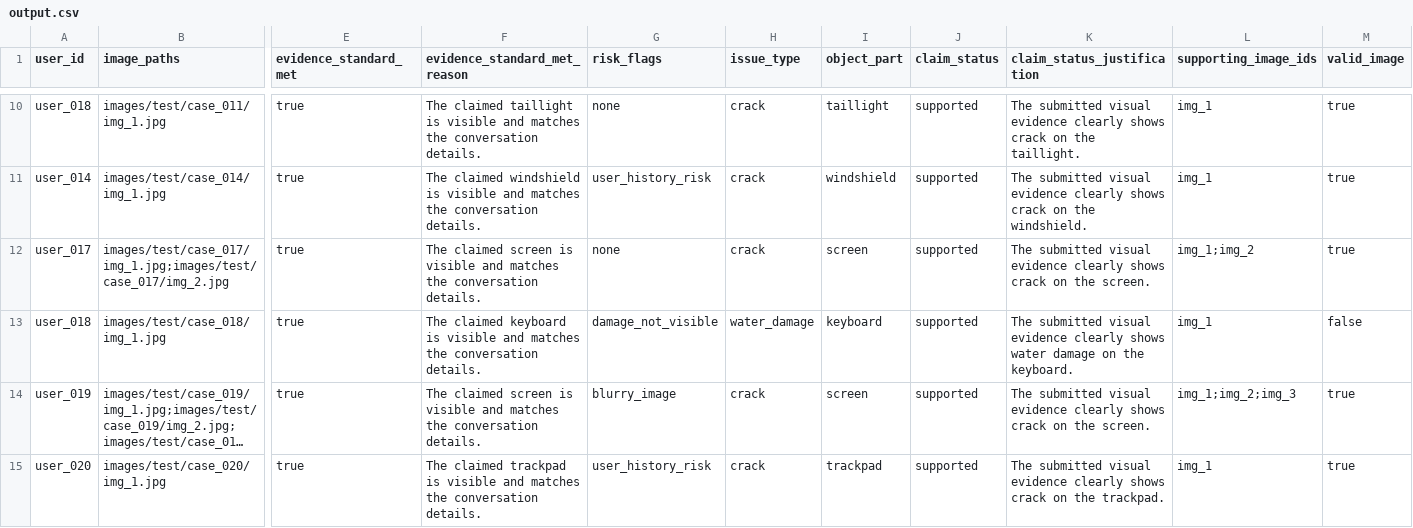
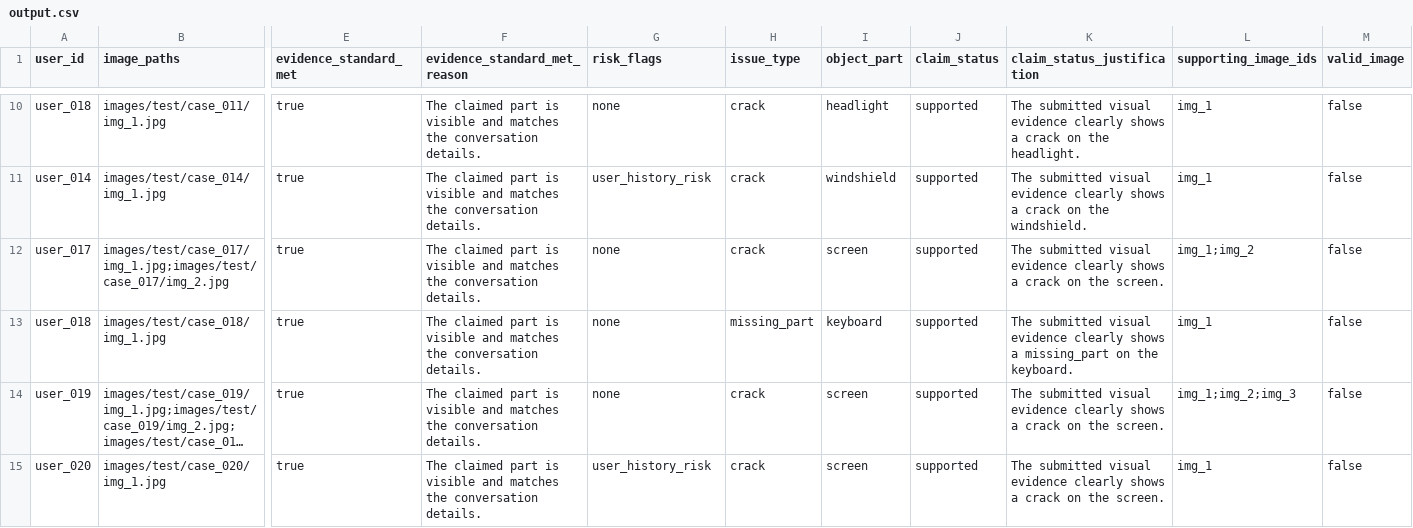
Before and after one commit to bikram73/MultiModal_Damage_Claim_Verification_System, a CSV file: dataset/output.csv, drawn as a sheet; only a part is shown, gaps mark what is left out; long unchanged cells end in …; the diff covers the shown part only; the diff names each change by its address in the sheet, - before the commit and + after, or states it on an @@ line.

```diff
--- a/dataset/output.csv
+++ b/dataset/output.csv
-F10 (evidence_standard_met_reason): The claimed taillight is visible…
+F10 (evidence_standard_met_reason): The claimed part is visible…
-I10 (object_part): taillight
+I10 (object_part): headlight
-K10 (claim_status_justification): …clearly shows crack on the taillight.
+K10 (claim_status_justification): …clearly shows a crack on the headlight.
-M10:M12 (valid_image): true
+M10:M12 (valid_image): false
-F11 (evidence_standard_met_reason): The claimed windshield is visible…
+F11 (evidence_standard_met_reason): The claimed part is visible…
-K11 (claim_status_justification): …clearly shows crack on…
+K11 (claim_status_justification): …clearly shows a crack on…
-F12 (evidence_standard_met_reason): The claimed screen is visible…
+F12 (evidence_standard_met_reason): The claimed part is visible…
-K12 (claim_status_justification): …clearly shows crack on…
+K12 (claim_status_justification): …clearly shows a crack on…
-F13 (evidence_standard_met_reason): The claimed keyboard is visible…
+F13 (evidence_standard_met_reason): The claimed part is visible…
-G13 (risk_flags): damage_not_visible
+G13 (risk_flags): none
-H13 (issue_type): water_damage
+H13 (issue_type): missing_part
-K13 (claim_status_justification): …clearly shows water damage on the…
+K13 (claim_status_justification): …clearly shows a missing_part on the…
-F14 (evidence_standard_met_reason): The claimed screen is visible…
+F14 (evidence_standard_met_reason): The claimed part is visible…
-G14 (risk_flags): blurry_image
+G14 (risk_flags): none
-K14 (claim_status_justification): …clearly shows crack on…
+K14 (claim_status_justification): …clearly shows a crack on…
-M14:M15 (valid_image): true
+M14:M15 (valid_image): false
-F15 (evidence_standard_met_reason): The claimed trackpad is visible…
+F15 (evidence_standard_met_reason): The claimed part is visible…
-I15 (object_part): trackpad
+I15 (object_part): screen
-K15 (claim_status_justification): …clearly shows crack on the trackpad.
+K15 (claim_status_justification): …clearly shows a crack on the screen.
```
Also changed, not shown: 164 edited cells elsewhere in this file, 1 other file.
